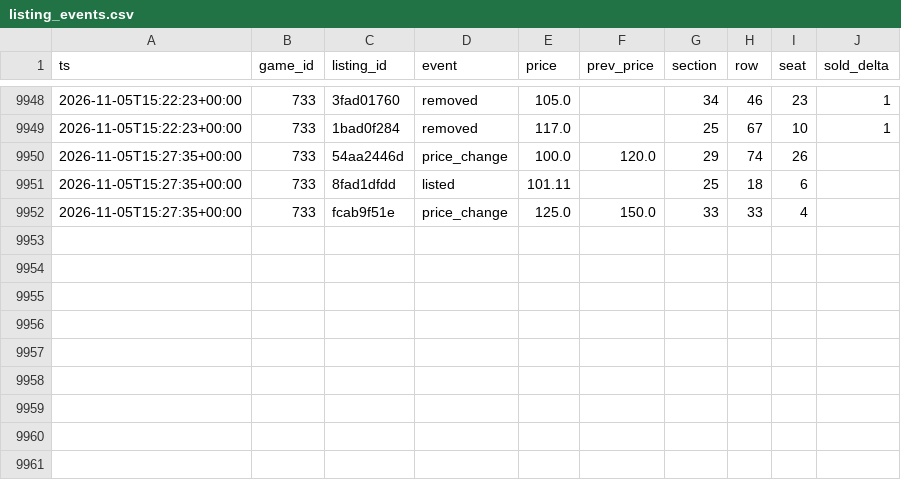
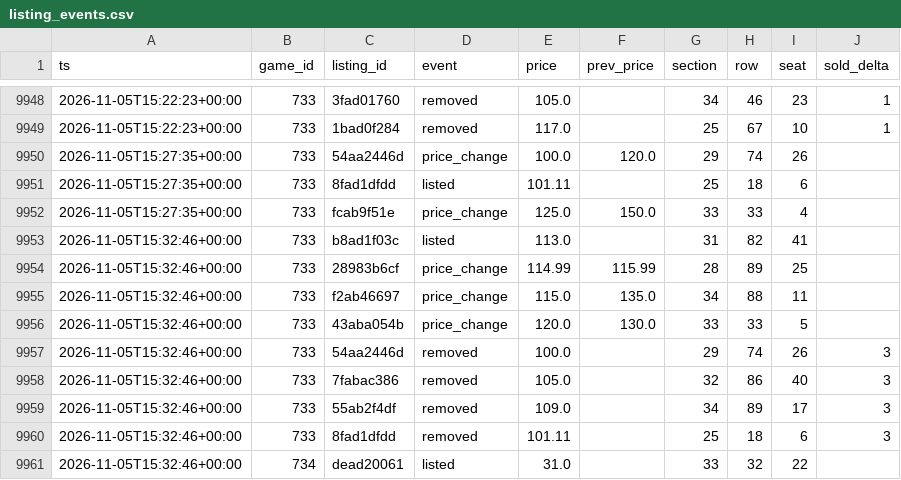
Before and after one commit to Sail-Nautica/Tester, a CSV file: data/listing_events.csv, drawn as a sheet; only a part is shown, gaps mark what is left out.

```diff
--- a/data/listing_events.csv
+++ b/data/listing_events.csv
@@ -9952 +9952,10 @@ ts,game_id,listing_id,event,price,prev_price,section,row,seat,sold_delta
 2026-11-05T15:27:35+00:00,733,fcab9f51e,price_change,125.0,150.0,33,33,4,
+2026-11-05T15:32:46+00:00,733,b8ad1f03c,listed,113.0,,31,82,41,
+2026-11-05T15:32:46+00:00,733,28983b6cf,price_change,114.99,115.99,28,89,25,
+2026-11-05T15:32:46+00:00,733,f2ab46697,price_change,115.0,135.0,34,88,11,
+2026-11-05T15:32:46+00:00,733,43aba054b,price_change,120.0,130.0,33,33,5,
+2026-11-05T15:32:46+00:00,733,54aa2446d,removed,100.0,,29,74,26,3
+2026-11-05T15:32:46+00:00,733,7fabac386,removed,105.0,,32,86,40,3
+2026-11-05T15:32:46+00:00,733,55ab2f4df,removed,109.0,,34,89,17,3
+2026-11-05T15:32:46+00:00,733,8fad1dfdd,removed,101.11,,25,18,6,3
+2026-11-05T15:32:46+00:00,734,dead20061,listed,31.0,,33,32,22,
```
Also changed, not shown: 1 other file.
